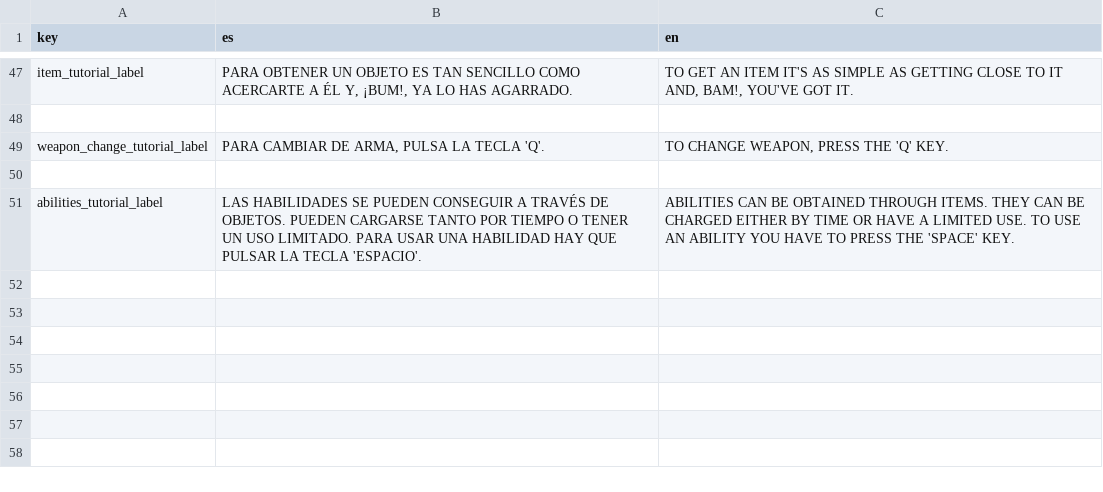
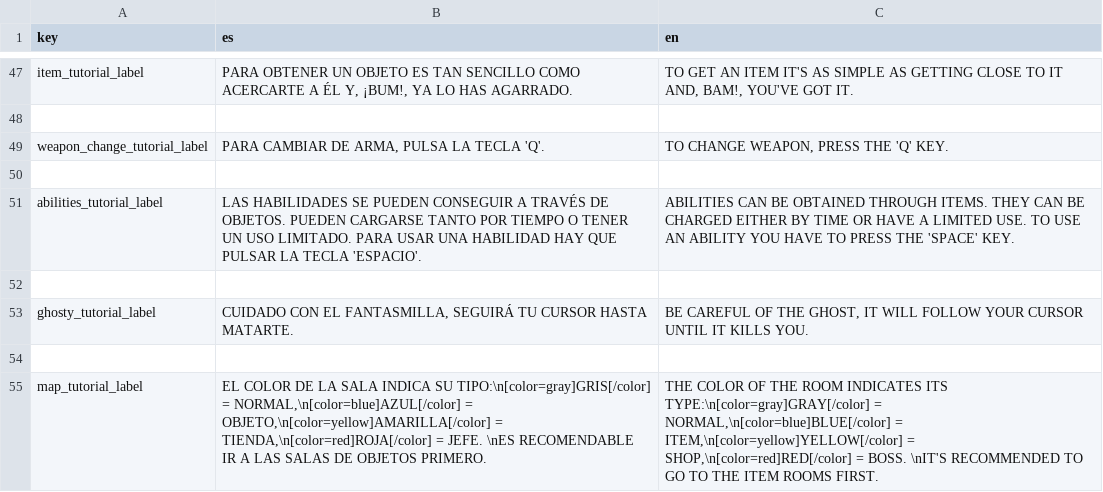
Before and after one commit to QuickHumilde/Alien-51-Escape-Mission, a CSV file: translations/menu/menu.csv, drawn as a sheet; only a part is shown, gaps mark what is left out; the diff names each change by its address in the sheet, - before the commit and + after, or states it on an @@ line.

Commit message:
Tutorial mejorado, barra de vida para los bosses

```diff
--- a/translations/menu/menu.csv
+++ b/translations/menu/menu.csv
+row 52: (empty)
+row 53: ghosty_tutorial_label | CUIDADO CON EL FANTASMILLA, SEGUIRÁ TU CURSOR HASTA MATARTE. | BE CAREFUL OF THE GHOST, IT WILL FOLLOW YOUR CURSOR UNTIL IT KILLS YOU.
+row 54: (empty)
+row 55: map_tutorial_label | EL COLOR DE LA SALA INDICA SU TIPO:\n[color=gray]GRIS[/color] = NORMAL,\n[color=blue]AZUL[/color] = OBJETO,\n[color=yellow]AMARILLA[/color] = TIENDA,\n[color=red]ROJA[/color] = JEFE. \nES RECOMENDABLE IR A LAS SALAS DE OBJETOS PRIMERO. | THE COLOR OF THE ROOM INDICATES ITS TYPE:\n[color=gray]GRAY[/color] = NORMAL,\n[color=blue]BLUE[/color] = ITEM,\n[color=yellow]YELLOW[/color] = SHOP,\n[color=red]RED[/color] = BOSS. \nIT'S RECOMMENDED TO GO TO THE ITEM ROOMS FIRST.
```
Also changed, not shown: 26 other files.
